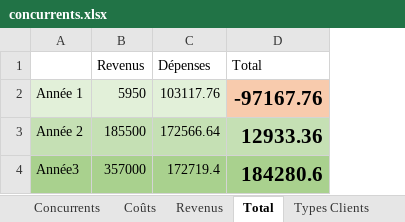
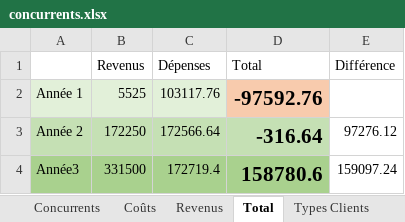
Before and after one commit to EricBlousot/test, an Excel workbook: concurrents.xlsx, sheet Total, drawn as a sheet; values as stored, in another font and other column widths than the file's, no borders; charts and pictures not drawn; the diff names each change by its address in the sheet, - before the commit and + after, or states it on an @@ line.

```diff
--- a/concurrents.xlsx (sheet Total)
+++ b/concurrents.xlsx (sheet Total)
+column E (Différence), rows 3-4: 97276.12 | 159097.24
-B2 (Revenus): 5950
+B2 (Revenus): 5525
-D2 (Total): -97167.76
+D2 (Total): -97592.76
-B3 (Revenus): 185500
+B3 (Revenus): 172250
-D3 (Total): 12933.36
+D3 (Total): -316.64
-B4 (Revenus): 357000
+B4 (Revenus): 331500
-D4 (Total): 184280.6
+D4 (Total): 158780.6
```
Also changed, not shown: sheet Revenus, sheet Types Clients, charts or pictures, 2 other files.
